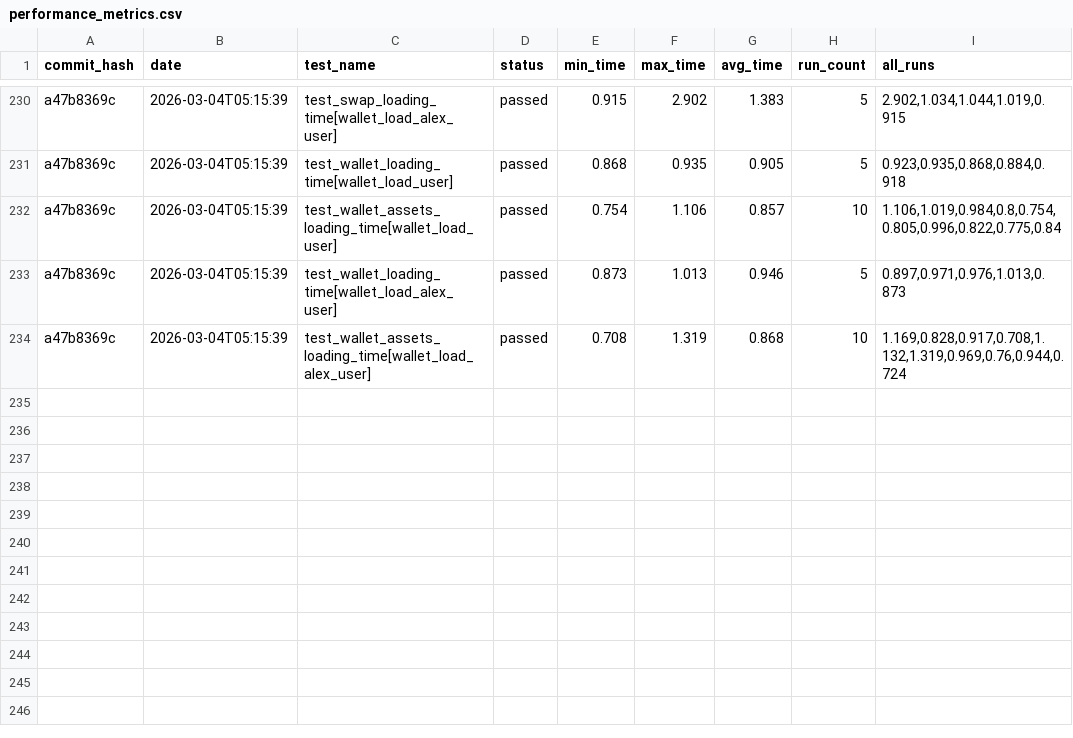
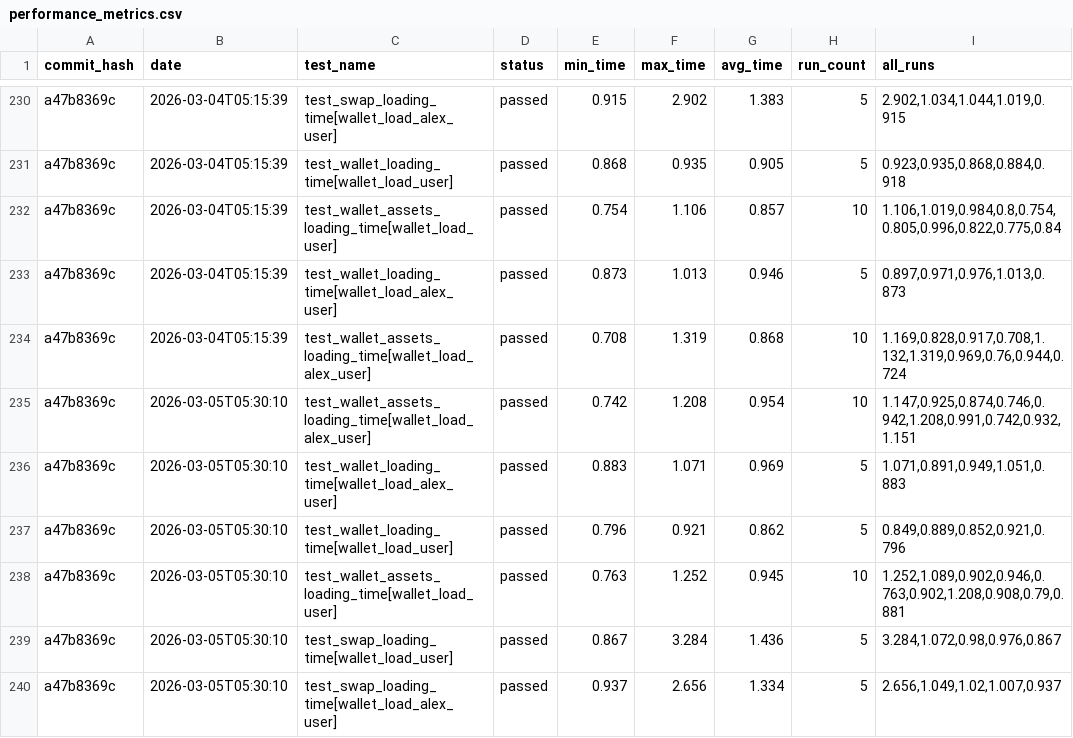
Before and after one commit to status-im/status-app-benchmarks, a CSV file: data/performance_metrics.csv, drawn as a sheet; only a part is shown, gaps mark what is left out.

Commit message:
Add benchmark results for commit a47b8369c

```diff
--- a/data/performance_metrics.csv
+++ b/data/performance_metrics.csv
@@ -234 +234,7 @@ a47b8369c,2026-03-04T05:15:39,test_wallet_loading_time[wallet_load_alex_user],pa
 a47b8369c,2026-03-04T05:15:39,test_wallet_assets_loading_time[wallet_load_alex_user],passed,0.708,1.319,0.868,10,"1.169,0.828,0.917,0.708,1.132,1.319,0.969,0.76,0.944,0.724"
+a47b8369c,2026-03-05T05:30:10,test_wallet_assets_loading_time[wallet_load_alex_user],passed,0.742,1.208,0.954,10,"1.147,0.925,0.874,0.746,0.942,1.208,0.991,0.742,0.932,1.151"
+a47b8369c,2026-03-05T05:30:10,test_wallet_loading_time[wallet_load_alex_user],passed,0.883,1.071,0.969,5,"1.071,0.891,0.949,1.051,0.883"
+a47b8369c,2026-03-05T05:30:10,test_wallet_loading_time[wallet_load_user],passed,0.796,0.921,0.862,5,"0.849,0.889,0.852,0.921,0.796"
+a47b8369c,2026-03-05T05:30:10,test_wallet_assets_loading_time[wallet_load_user],passed,0.763,1.252,0.945,10,"1.252,1.089,0.902,0.946,0.763,0.902,1.208,0.908,0.79,0.881"
+a47b8369c,2026-03-05T05:30:10,test_swap_loading_time[wallet_load_user],passed,0.867,3.284,1.436,5,"3.284,1.072,0.98,0.976,0.867"
+a47b8369c,2026-03-05T05:30:10,test_swap_loading_time[wallet_load_alex_user],passed,0.937,2.656,1.334,5,"2.656,1.049,1.02,1.007,0.937"
```
Also changed, not shown: data/summary_metrics.csv, 6 other files.
